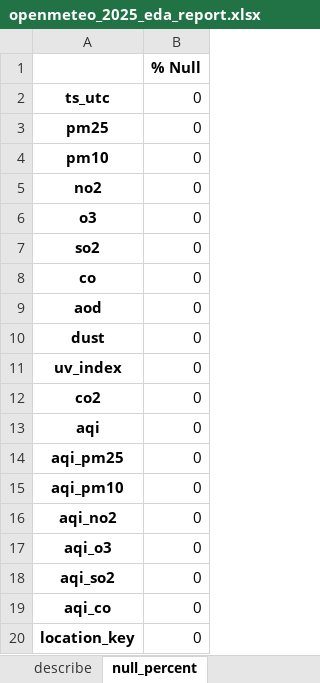
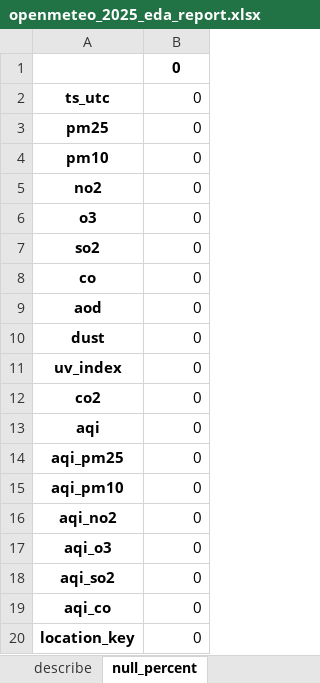
Before and after one commit to hoanganh1401/TLCN, an Excel workbook: TLCN_EDA_AQI/EDA_AQI/Jobs/src/eda/pre-processing/eda_reports/openmeteo_2025_eda_report.xlsx, sheet null_percent, drawn as a sheet; values as stored, in another font and other column widths than the file's, no borders; the diff names each change by its address in the sheet, - before the commit and + after, or states it on an @@ line.

```diff
--- a/TLCN_EDA_AQI/EDA_AQI/Jobs/src/eda/pre-processing/eda_reports/openmeteo_2025_eda_report.xlsx (sheet null_percent)
+++ b/TLCN_EDA_AQI/EDA_AQI/Jobs/src/eda/pre-processing/eda_reports/openmeteo_2025_eda_report.xlsx (sheet null_percent)
-B1: % Null
+B1: 0
```
Also changed, not shown: sheet describe, other sheet tabs, 4 other files.
